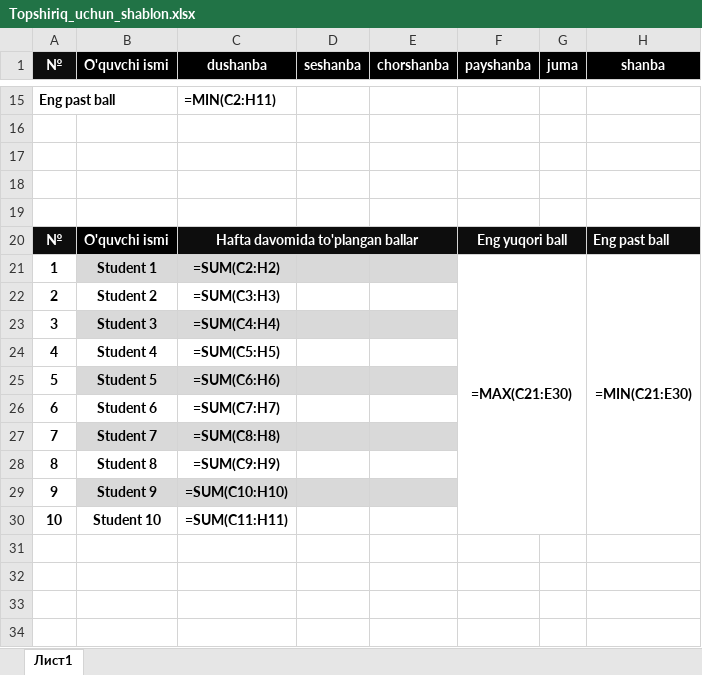
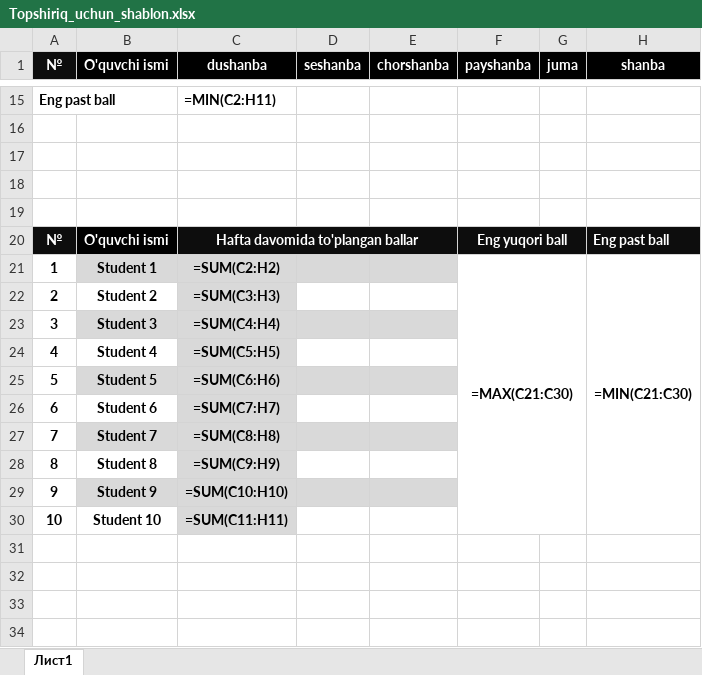
Before and after one commit to Xusanbek0039/Office-darsliklari, an Excel workbook: 12-dars/Topshiriq_uchun_shablon.xlsx, sheet Лист1, drawn as a sheet; only a part is shown, gaps mark what is left out; values as stored, in another font and other column widths than the file's, no borders; formulas are shown in place of their values; charts and pictures not drawn; the diff names each change by its address in the sheet, - before the commit and + after, or states it on an @@ line.

```diff
--- a/12-dars/Topshiriq_uchun_shablon.xlsx (sheet Лист1)
+++ b/12-dars/Topshiriq_uchun_shablon.xlsx (sheet Лист1)
-F21 (payshanba): =MAX(C21:E30)
+F21 (payshanba): =MAX(C21:C30)
-H21 (shanba): =MIN(C21:E30)
+H21 (shanba): =MIN(C21:C30)
-C22 fill: none
+C22 fill: #D9D9D9
-C24 fill: none
+C24 fill: #D9D9D9
-C26 fill: none
+C26 fill: #D9D9D9
-C28 fill: none
+C28 fill: #D9D9D9
-C30 fill: none
+C30 fill: #D9D9D9
```
Also changed, not shown: 1 other file.
